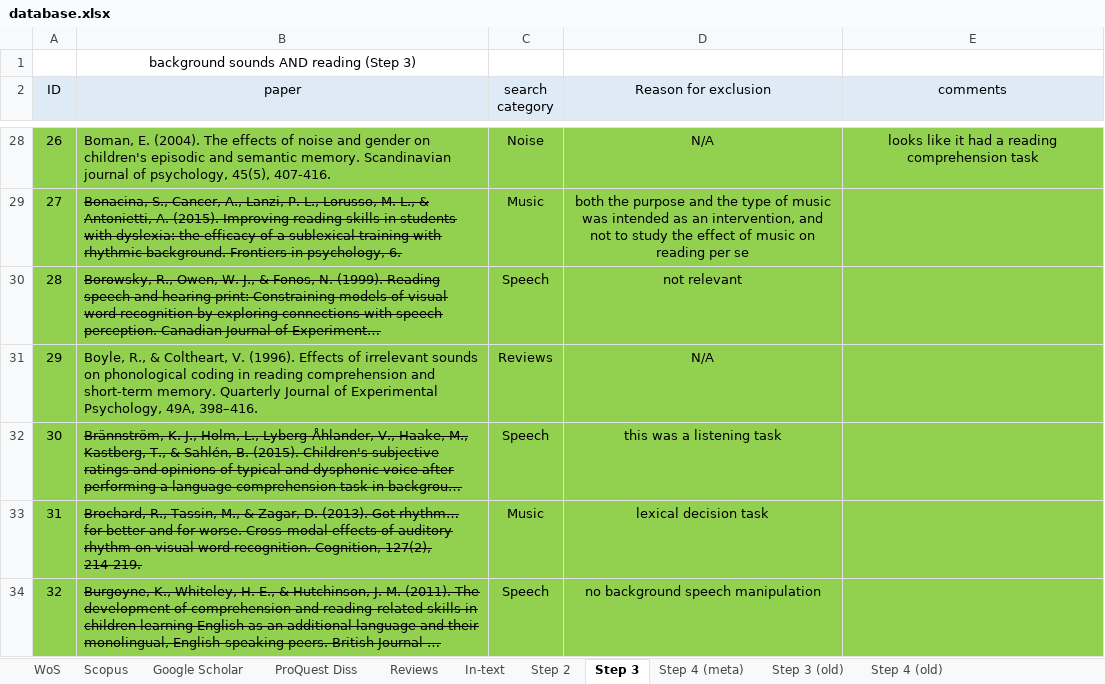
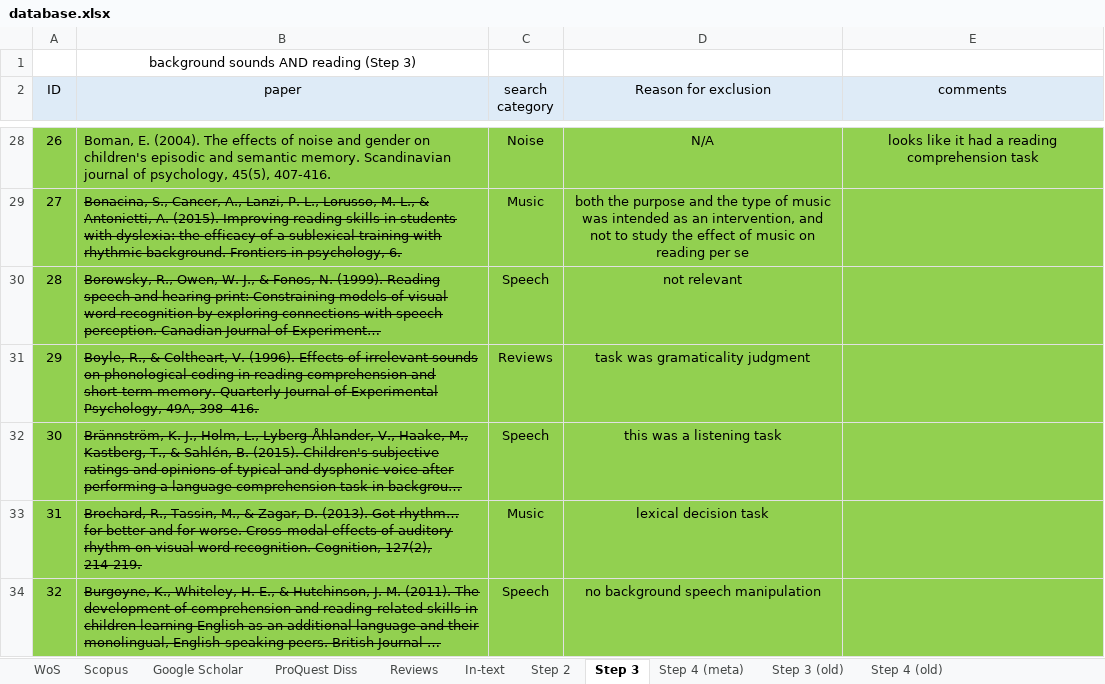
Before and after one commit to martin-vasilev/reading_sounds, an Excel workbook: Literature_search/database.xlsx, sheet Step 3, drawn as a sheet; only a part is shown, gaps mark what is left out; long unchanged cells end in …; values as stored, in another font and other column widths than the file's, no borders; the diff names each change by its address in the sheet, - before the commit and + after, or states it on an @@ line.

```diff
--- a/Literature_search/database.xlsx (sheet Step 3)
+++ b/Literature_search/database.xlsx (sheet Step 3)
-B31 strikethrough: off
+B31 strikethrough: on
-D31 (Reason for exclusion): N/A
+D31 (Reason for exclusion): task was gramaticality judgment
```
Also changed, not shown: sheet Step 4 (meta), 6 other files.
